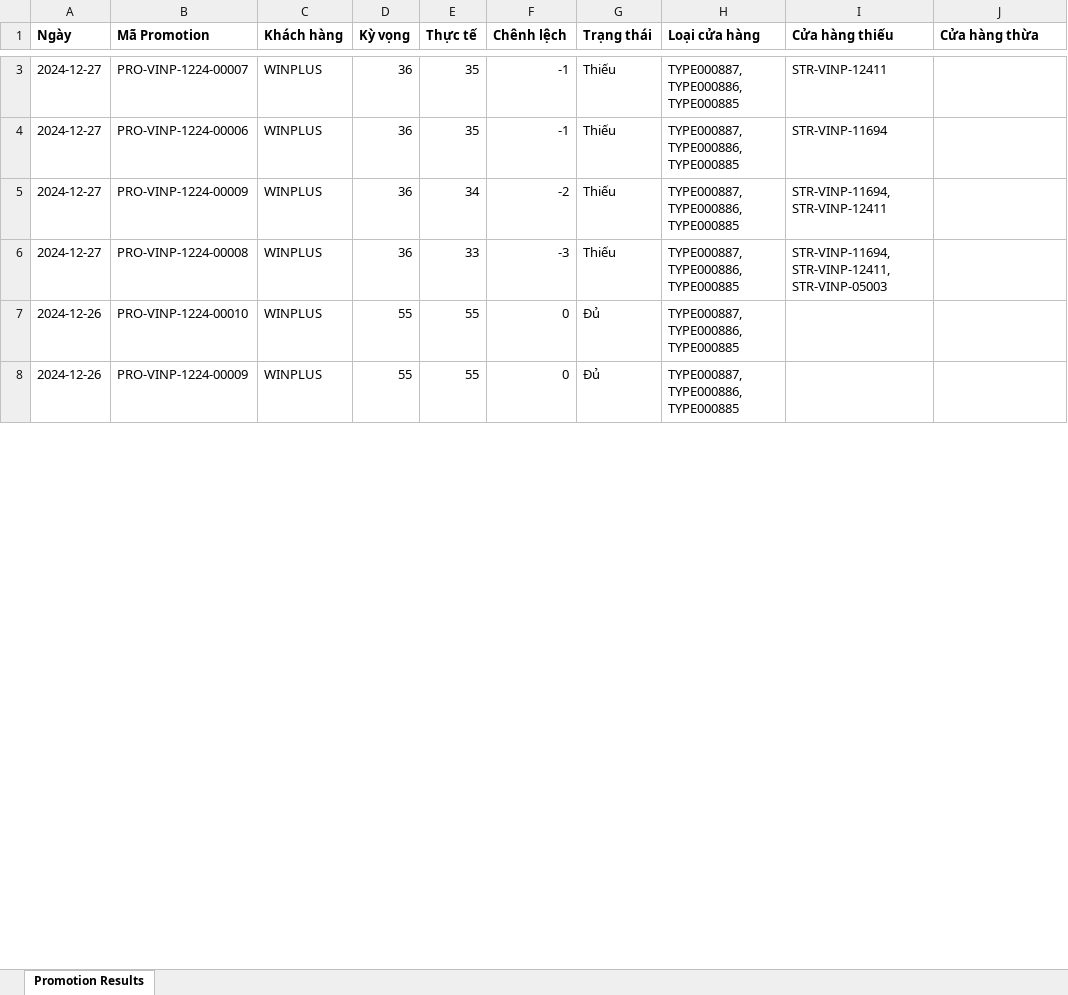
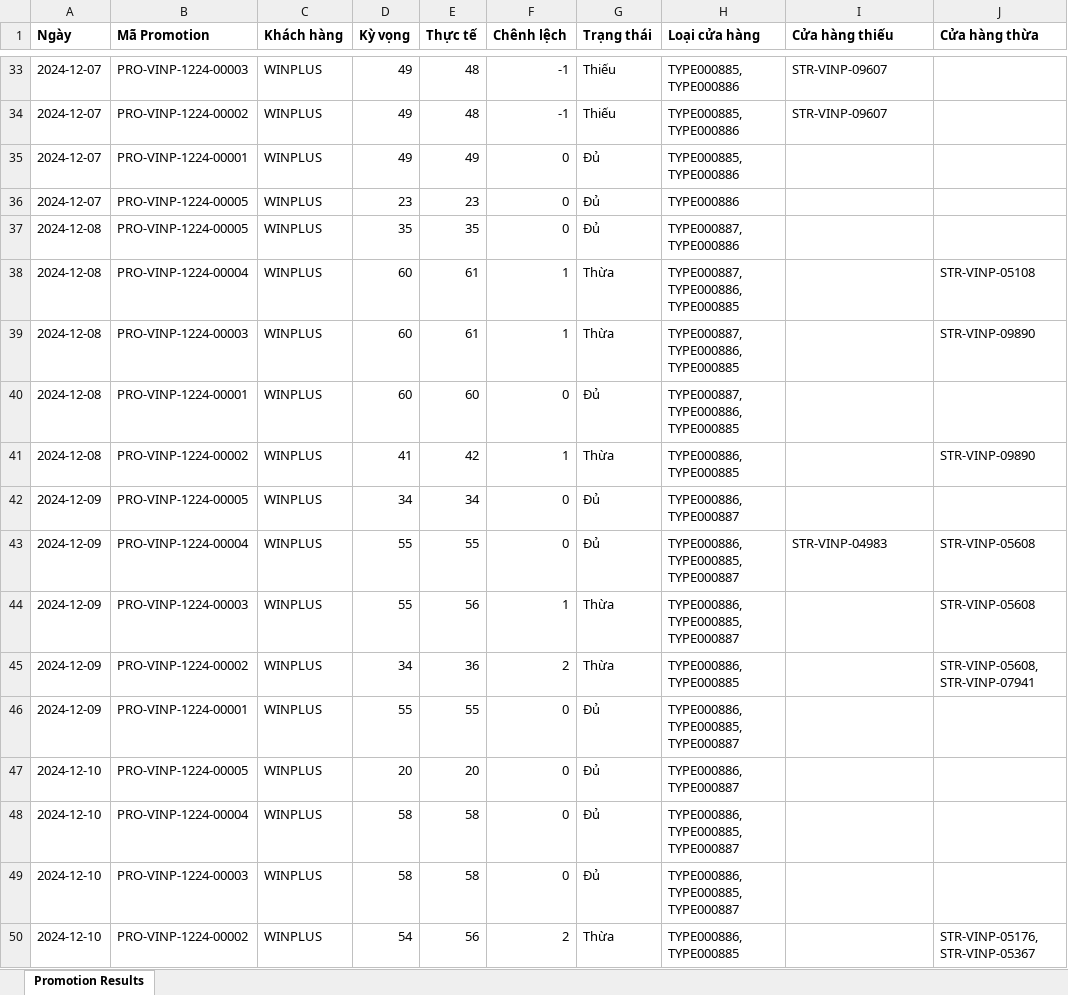
Before and after one commit to hivongseth2/AH_PSMT_CHECKER, an Excel workbook: data/promotion_results.xlsx, sheet Promotion Results, drawn as a sheet; only a part is shown, gaps mark what is left out; values as stored, in another font and other column widths than the file's, no borders; removed rows and columns are numbered as before the commit, all else as after; the diff covers the shown part only; the diff names each change by its address in the sheet, - before the commit and + after, or states it on an @@ line.

```diff
--- a/data/promotion_results.xlsx (sheet Promotion Results)
+++ b/data/promotion_results.xlsx (sheet Promotion Results)
-A33:A34 (Ngày): 2024-12-27
+A33:A34 (Ngày): 2024-12-07
-B33 (Mã Promotion): PRO-VINP-1224-00007
+B33 (Mã Promotion): PRO-VINP-1224-00003
-D33:D34 (Kỳ vọng): 36
+D33:D34 (Kỳ vọng): 49
-E33:E34 (Thực tế): 35
+E33:E34 (Thực tế): 48
-H33:H34 (Loại cửa hàng): TYPE000887, TYPE000886, TYPE000885
+H33:H34 (Loại cửa hàng): TYPE000885, TYPE000886
-I33 (Cửa hàng thiếu): STR-VINP-12411
+I33 (Cửa hàng thiếu): STR-VINP-09607
-B34 (Mã Promotion): PRO-VINP-1224-00006
+B34 (Mã Promotion): PRO-VINP-1224-00002
-I34 (Cửa hàng thiếu): STR-VINP-11694
+I34 (Cửa hàng thiếu): STR-VINP-09607
-row 5: 2024-12-27 | PRO-VINP-1224-00009 | WINPLUS | 36 | 34 | -2 | Thiếu | TYPE000887, TYPE000886, TYPE000885 | STR-VINP-11694, STR-VINP-12411
-row 6: 2024-12-27 | PRO-VINP-1224-00008 | WINPLUS | 36 | 33 | -3 | Thiếu | TYPE000887, TYPE000886, TYPE000885 | STR-VINP-11694, STR-VINP-12411, STR-VINP-05003
+row 35: 2024-12-07 | PRO-VINP-1224-00001 | WINPLUS | 49 | 49 | 0 | Đủ | TYPE000885, TYPE000886
+row 36: 2024-12-07 | PRO-VINP-1224-00005 | WINPLUS | 23 | 23 | 0 | Đủ | TYPE000886
+row 37: 2024-12-08 | PRO-VINP-1224-00005 | WINPLUS | 35 | 35 | 0 | Đủ | TYPE000887, TYPE000886
+row 38: 2024-12-08 | PRO-VINP-1224-00004 | WINPLUS | 60 | 61 | 1 | Thừa | TYPE000887, TYPE000886, TYPE000885 |  | STR-VINP-05108
+row 39: 2024-12-08 | PRO-VINP-1224-00003 | WINPLUS | 60 | 61 | 1 | Thừa | TYPE000887, TYPE000886, TYPE000885 |  | STR-VINP-09890
+row 40: 2024-12-08 | PRO-VINP-1224-00001 | WINPLUS | 60 | 60 | 0 | Đủ | TYPE000887, TYPE000886, TYPE000885
+row 41: 2024-12-08 | PRO-VINP-1224-00002 | WINPLUS | 41 | 42 | 1 | Thừa | TYPE000886, TYPE000885 |  | STR-VINP-09890
+row 42: 2024-12-09 | PRO-VINP-1224-00005 | WINPLUS | 34 | 34 | 0 | Đủ | TYPE000886, TYPE000887
-A43 (Ngày): 2024-12-26
+A43 (Ngày): 2024-12-09
-B43 (Mã Promotion): PRO-VINP-1224-00010
+B43 (Mã Promotion): PRO-VINP-1224-00004
-H43 (Loại cửa hàng): TYPE000887, TYPE000886, TYPE000885
+H43 (Loại cửa hàng): TYPE000886, TYPE000885, TYPE000887
-I43 (Cửa hàng thiếu): (empty)
+I43 (Cửa hàng thiếu): STR-VINP-04983
-J43 (Cửa hàng thừa): (empty)
+J43 (Cửa hàng thừa): STR-VINP-05608
+row 44: 2024-12-09 | PRO-VINP-1224-00003 | WINPLUS | 55 | 56 | 1 | Thừa | TYPE000886, TYPE000885, TYPE000887 |  | STR-VINP-05608
+row 45: 2024-12-09 | PRO-VINP-1224-00002 | WINPLUS | 34 | 36 | 2 | Thừa | TYPE000886, TYPE000885 |  | STR-VINP-05608, STR-VINP-07941
-A46 (Ngày): 2024-12-26
+A46 (Ngày): 2024-12-09
-B46 (Mã Promotion): PRO-VINP-1224-00009
+B46 (Mã Promotion): PRO-VINP-1224-00001
-H46 (Loại cửa hàng): TYPE000887, TYPE000886, TYPE000885
+H46 (Loại cửa hàng): TYPE000886, TYPE000885, TYPE000887
+row 47: 2024-12-10 | PRO-VINP-1224-00005 | WINPLUS | 20 | 20 | 0 | Đủ | TYPE000886, TYPE000887
+row 48: 2024-12-10 | PRO-VINP-1224-00004 | WINPLUS | 58 | 58 | 0 | Đủ | TYPE000886, TYPE000885, TYPE000887
+row 49: 2024-12-10 | PRO-VINP-1224-00003 | WINPLUS | 58 | 58 | 0 | Đủ | TYPE000886, TYPE000885, TYPE000887
+row 50: 2024-12-10 | PRO-VINP-1224-00002 | WINPLUS | 54 | 56 | 2 | Thừa | TYPE000886, TYPE000885 |  | STR-VINP-05176, STR-VINP-05367
```
Also changed, not shown: 123 added rows and 24 edited cells elsewhere in this sheet, 27 other files.
